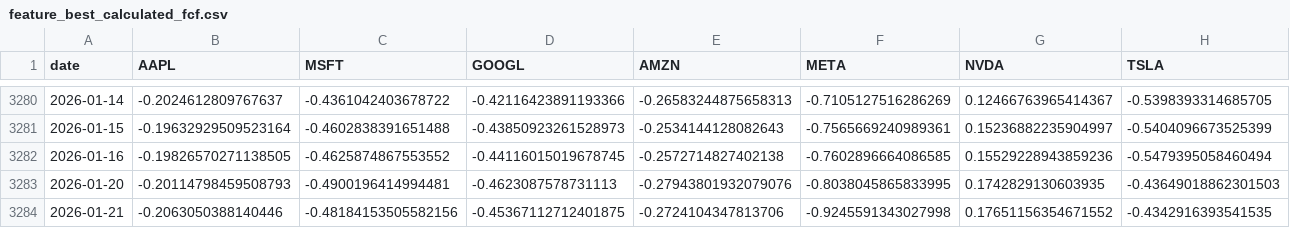
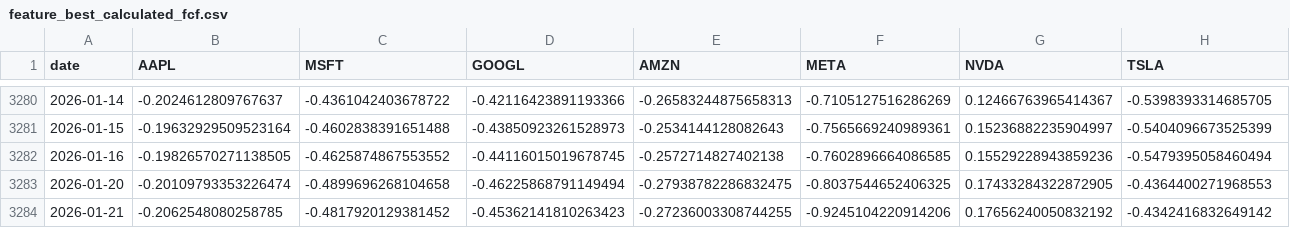
Before and after one commit to dnflsfud/portfolio-dashboard, a CSV file: result/features/feature_best_calculated_fcf.csv, drawn as a sheet; only a part is shown, gaps mark what is left out; the diff covers the shown part only; the diff names each change by its address in the sheet, - before the commit and + after, or states it on an @@ line.

```diff
--- a/result/features/feature_best_calculated_fcf.csv
+++ b/result/features/feature_best_calculated_fcf.csv
-B3283 (AAPL): -0.20114798459508793
+B3283 (AAPL): -0.20109793353226474
-C3283 (MSFT): -0.4900196414994481
+C3283 (MSFT): -0.4899696268104658
-D3283 (GOOGL): -0.4623087578731113
+D3283 (GOOGL): -0.46225868791149494
-E3283 (AMZN): -0.27943801932079076
+E3283 (AMZN): -0.27938782286832475
-F3283 (META): -0.8038045865833995
+F3283 (META): -0.8037544652406325
-G3283 (NVDA): 0.1742829130603935
+G3283 (NVDA): 0.17433284322872905
-H3283 (TSLA): -0.43649018862301503
+H3283 (TSLA): -0.4364400271968553
-B3284 (AAPL): -0.2063050388140446
+B3284 (AAPL): -0.2062548080258785
-C3284 (MSFT): -0.48184153505582156
+C3284 (MSFT): -0.4817920129381452
-D3284 (GOOGL): -0.45367112712401875
+D3284 (GOOGL): -0.45362141810263423
-E3284 (AMZN): -0.2724104347813706
+E3284 (AMZN): -0.27236003308744255
-F3284 (META): -0.9245591343027998
+F3284 (META): -0.9245104220914206
-G3284 (NVDA): 0.17651156354671552
+G3284 (NVDA): 0.17656240050832192
-H3284 (TSLA): -0.4342916393541535
+H3284 (TSLA): -0.4342416832649142
```
Also changed, not shown: 1 added row and 51 edited cells elsewhere in this file, result/features/feature_factset_sales_revision.csv, result/features/feature_factset_tg_price.csv, 28 other files.
